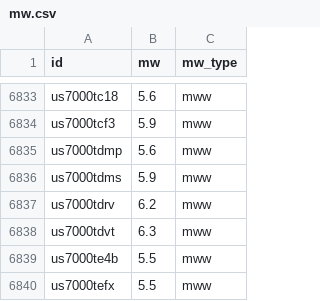
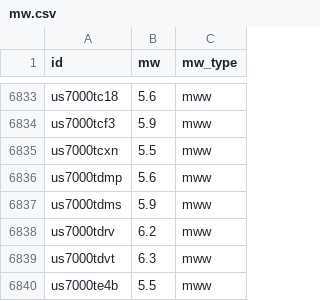
Before and after one commit to judithhubbard/earthquake-stats, a CSV file: pipeline/mw.csv, drawn as a sheet; only a part is shown, gaps mark what is left out; the shorter side is filled out with more unchanged rows.

```diff
--- a/pipeline/mw.csv
+++ b/pipeline/mw.csv
@@ -6834,2 +6834,3 @@ us7000tc18,5.6,mww
 us7000tcf3,5.9,mww
+us7000tcxn,5.5,mww
 us7000tdmp,5.6,mww
```
